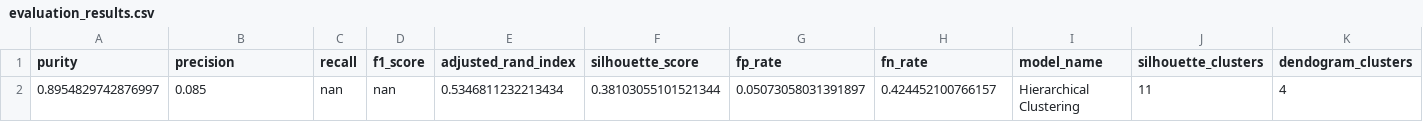
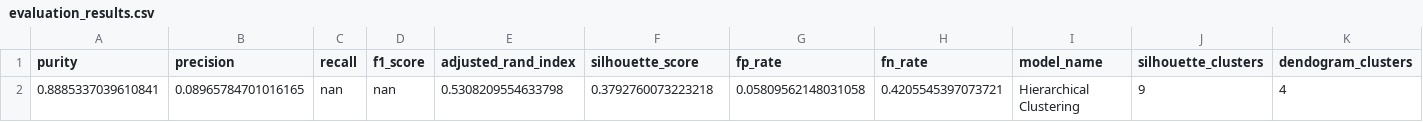
Before and after one commit to Simo93-rgb/upo-machine-learning, a CSV file: Machine Learning/Hierarchical Clustering/Assets/Results/k_means_reduction=20/centroid_euclidean/evaluation_results.csv, drawn as a sheet; only a part is shown; removed rows and columns are numbered as before the commit, all else as after; rows hold the shown columns only; the diff names each change by its address in the sheet, - before the commit and + after, or states it on an @@ line.

```diff
--- a/Machine Learning/Hierarchical Clustering/Assets/Results/k_means_reduction=20/centroid_euclidean/evaluation_results.csv
+++ b/Machine Learning/Hierarchical Clustering/Assets/Results/k_means_reduction=20/centroid_euclidean/evaluation_results.csv
-row 2: 0.8954829742876997 | 0.085 | nan | nan | 0.5346811232213434 | 0.38103055101521344 | 0.05073058031391897 | 0.424452100766157 | Hierarchical Clustering | 11 | 4
+row 2: 0.8885337039610841 | 0.08965784701016165 | nan | nan | 0.5308209554633798 | 0.3792760073223218 | 0.05809562148031058 | 0.4205545397073721 | Hierarchical Clustering | 9 | 4
```
Also changed, not shown: 2 other files.
